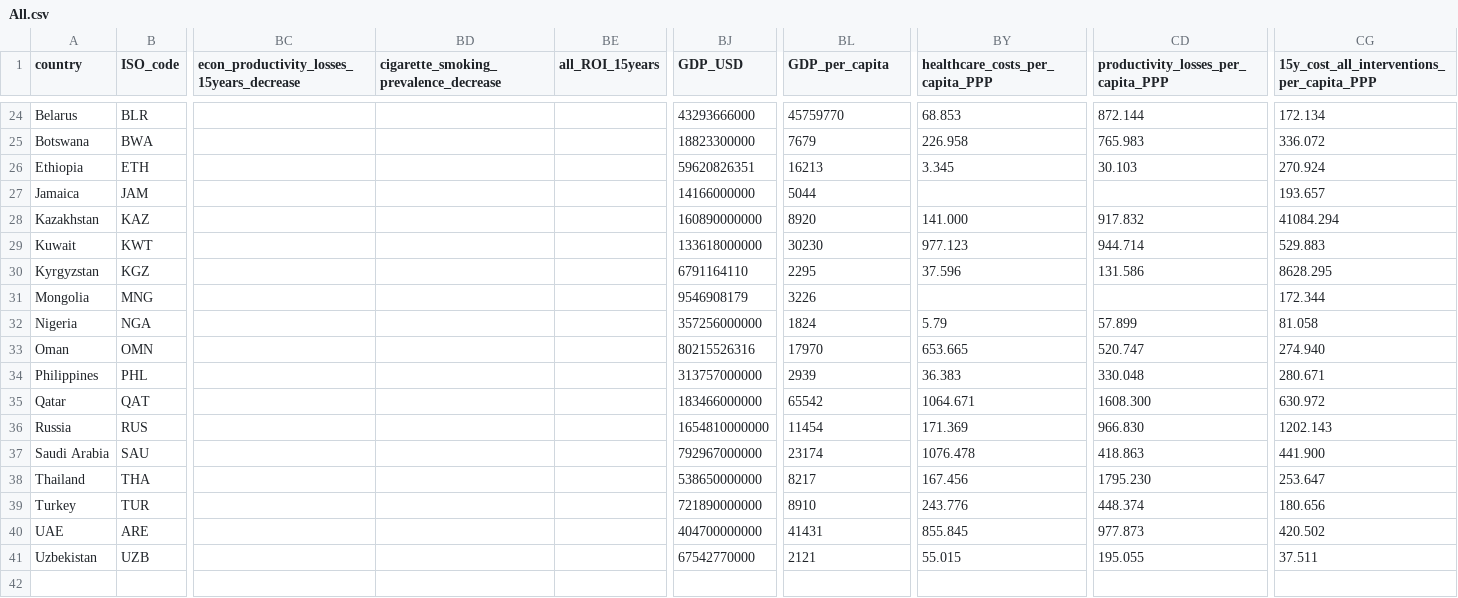
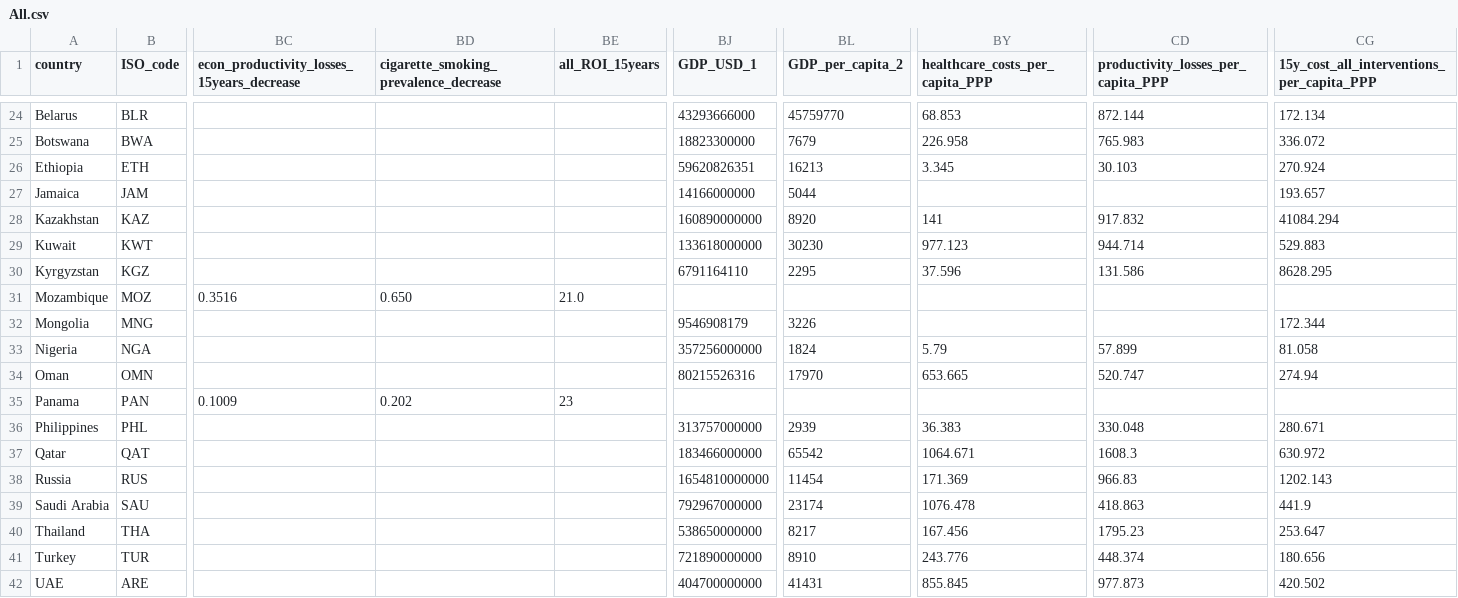
Before and after one commit to UNDP-Data/dv-health-investment-case-data-repo, a CSV file: All.csv, drawn as a sheet; only a part is shown, gaps mark what is left out; the shorter side is filled out with more unchanged rows; addresses are those after the commit; rows hold the shown columns only; the diff covers the shown part only; the diff names each change by its address in the sheet, - before the commit and + after, or states it on an @@ line.

Commit message:
Update All.csv

```diff
--- a/All.csv
+++ b/All.csv
-BJ1: GDP_USD
+BJ1: GDP_USD_1
-BL1: GDP_per_capita
+BL1: GDP_per_capita_2
-BY28 (healthcare_costs_per_capita_PPP): 141.000
+BY28 (healthcare_costs_per_capita_PPP): 141
+row 31: Mozambique | MOZ | 0.3516 | 0.650 | 21.0
-CG34: 274.940
+CG34: 274.94
+row 35: Panama | PAN | 0.1009 | 0.202 | 23
-CD37: 1608.300
+CD37: 1608.3
-CD38: 966.830
+CD38: 966.83
-CG39: 441.900
+CG39: 441.9
-CD40: 1795.230
+CD40: 1795.23
```
Also changed, not shown: 18 edited cells elsewhere in this file.
